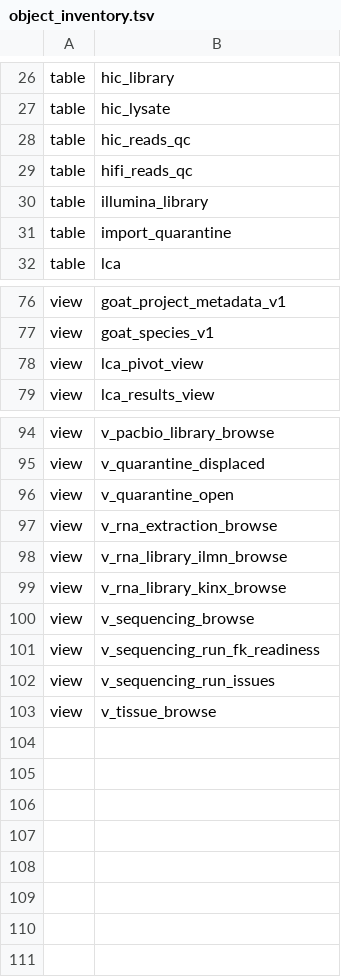
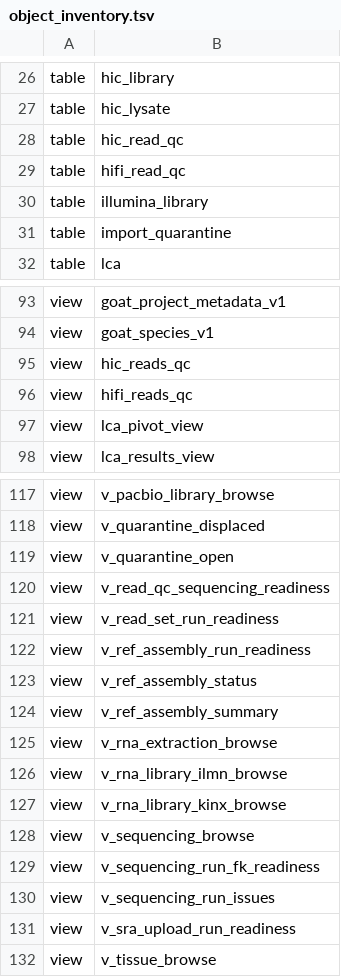
Before and after one commit to tyler-peirce/genomes_db_review, a TSV file: schema/object_inventory.tsv, drawn as a sheet; only a part is shown, gaps mark what is left out; the diff covers the shown part only.

```diff
--- a/schema/object_inventory.tsv
+++ b/schema/object_inventory.tsv
@@ -27,4 +27,4 @@ table	hic_library
 table	hic_lysate
-table	hic_reads_qc
-table	hifi_reads_qc
+table	hic_read_qc
+table	hifi_read_qc
 table	illumina_library
@@ -77,2 +94,4 @@ view	goat_project_metadata_v1
 view	goat_species_v1
+view	hic_reads_qc
+view	hifi_reads_qc
 view	lca_pivot_view
@@ -96,2 +119,7 @@ view	v_quarantine_displaced
 view	v_quarantine_open
+view	v_read_qc_sequencing_readiness
+view	v_read_set_run_readiness
+view	v_ref_assembly_run_readiness
+view	v_ref_assembly_status
+view	v_ref_assembly_summary
 view	v_rna_extraction_browse
@@ -102,2 +130,3 @@ view	v_sequencing_run_fk_readiness
 view	v_sequencing_run_issues
+view	v_sra_upload_run_readiness
 view	v_tissue_browse
```
Also changed, not shown: 21 added rows and 4 edited cells elsewhere in this file, 7 other files.
